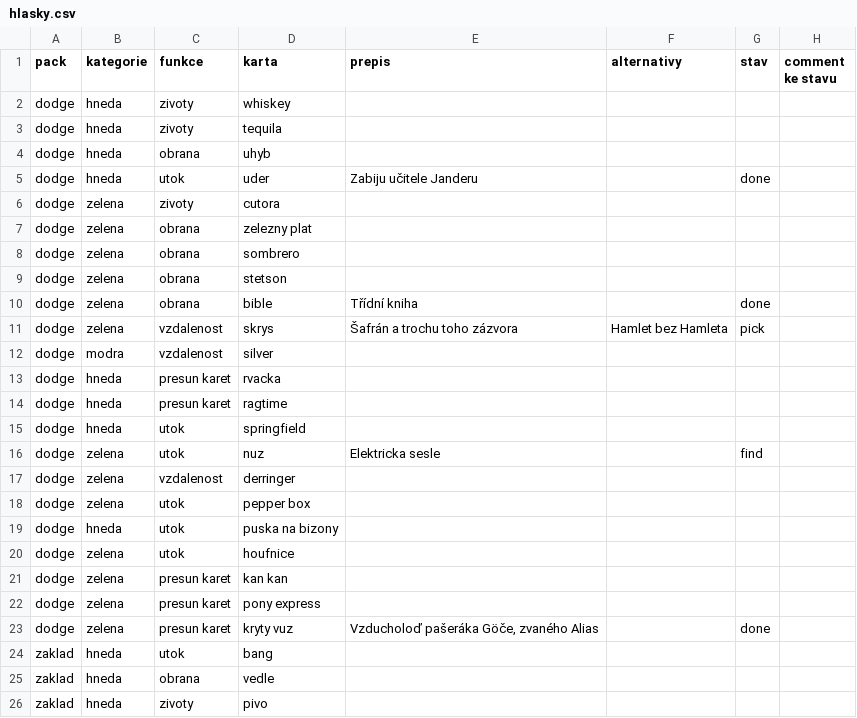
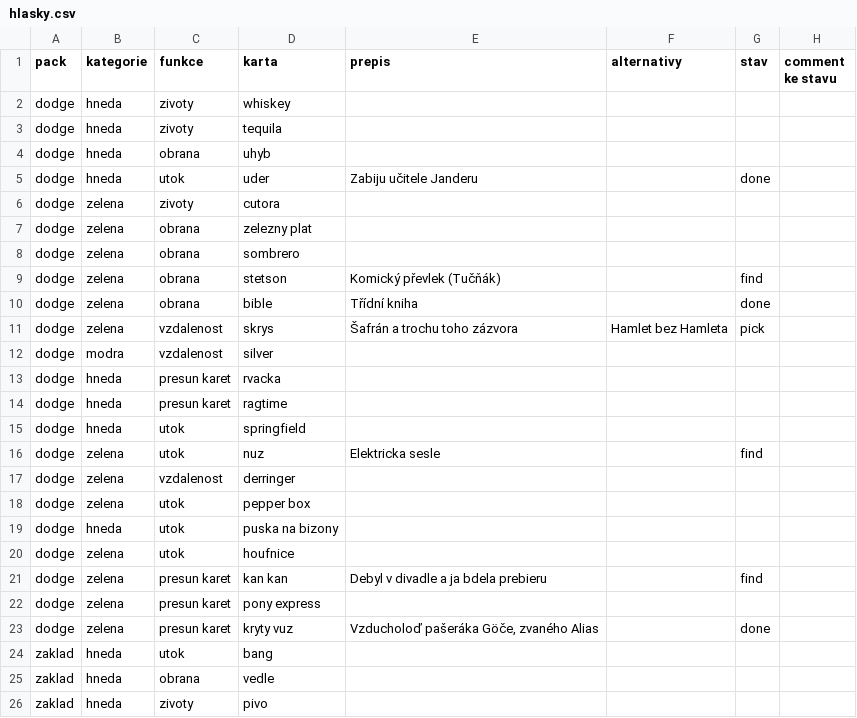
Before and after one commit to jankounchained/cimrman-bang, a CSV file: hlasky.csv, drawn as a sheet; only a part is shown; the diff covers the shown part only.

```diff
--- a/hlasky.csv
+++ b/hlasky.csv
@@ -8,3 +8,3 @@ dodge,zelena,obrana,zelezny plat,,,,
 dodge,zelena,obrana,sombrero,,,,
-dodge,zelena,obrana,stetson,,,,
+dodge,zelena,obrana,stetson,Komický převlek (Tučňák),,find,
 dodge,zelena,obrana,bible,Třídní kniha,,done,
@@ -20,3 +20,3 @@ dodge,hneda,utok,puska na bizony,,,,
 dodge,zelena,utok,houfnice,,,,
-dodge,zelena,presun karet,kan kan,,,,
+dodge,zelena,presun karet,kan kan,Debyl v divadle a ja bdela prebieru,,find,
 dodge,zelena,presun karet,pony express,,,,
```
Also changed, not shown: 20 edited cells elsewhere in this file.
